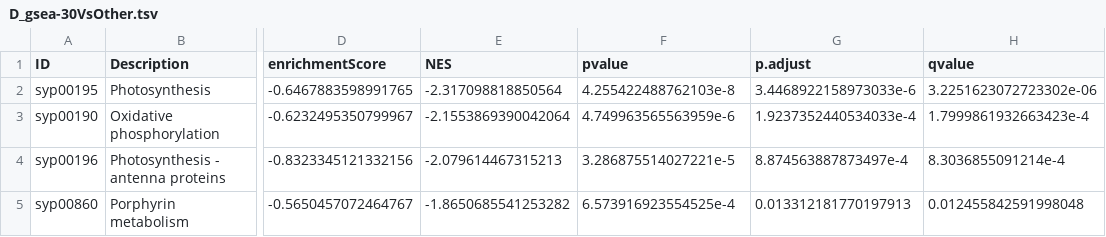
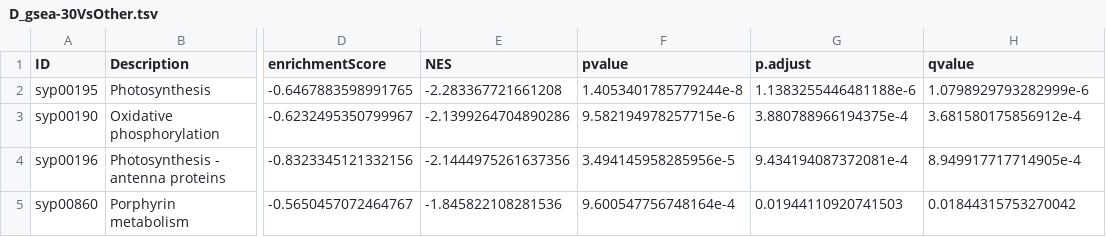
Before and after one commit to seemannlab/RNA-seq-CO2-Synechococcus, a TSV file: NARGAB-2025-123.R1/analysis/D_gsea-30VsOther.tsv, drawn as a sheet; only a part is shown, gaps mark what is left out; the diff names each change by its address in the sheet, - before the commit and + after, or states it on an @@ line.

```diff
--- a/NARGAB-2025-123.R1/analysis/D_gsea-30VsOther.tsv
+++ b/NARGAB-2025-123.R1/analysis/D_gsea-30VsOther.tsv
-E2 (NES): -2.317098818850564
+E2 (NES): -2.283367721661208
-F2 (pvalue): 4.255422488762103e-8
+F2 (pvalue): 1.4053401785779244e-8
-G2 (p.adjust): 3.4468922158973033e-6
+G2 (p.adjust): 1.1383255446481188e-6
-H2 (qvalue): 3.2251623072723302e-06
+H2 (qvalue): 1.0798929793282999e-6
-E3 (NES): -2.1553869390042064
+E3 (NES): -2.1399264704890286
-F3 (pvalue): 4.749963565563959e-6
+F3 (pvalue): 9.582194978257715e-6
-G3 (p.adjust): 1.9237352440534033e-4
+G3 (p.adjust): 3.880788966194375e-4
-H3 (qvalue): 1.7999861932663423e-4
+H3 (qvalue): 3.681580175856912e-4
-E4 (NES): -2.079614467315213
+E4 (NES): -2.1444975261637356
-F4 (pvalue): 3.286875514027221e-5
+F4 (pvalue): 3.494145958285956e-5
-G4 (p.adjust): 8.874563887873497e-4
+G4 (p.adjust): 9.434194087372081e-4
-H4 (qvalue): 8.3036855091214e-4
+H4 (qvalue): 8.949917717714905e-4
-E5 (NES): -1.8650685541253282
+E5 (NES): -1.845822108281536
-F5 (pvalue): 6.573916923554525e-4
+F5 (pvalue): 9.600547756748164e-4
-G5 (p.adjust): 0.013312181770197913
+G5 (p.adjust): 0.01944110920741503
-H5 (qvalue): 0.012455842591998048
+H5 (qvalue): 0.01844315753270042
```
Also changed, not shown: NARGAB-2025-123.R1/analysis/D_gsea-30VsAir.tsv, NARGAB-2025-123.R1/analysis/D_gsea-30VsOpt.tsv, 7 other files.
